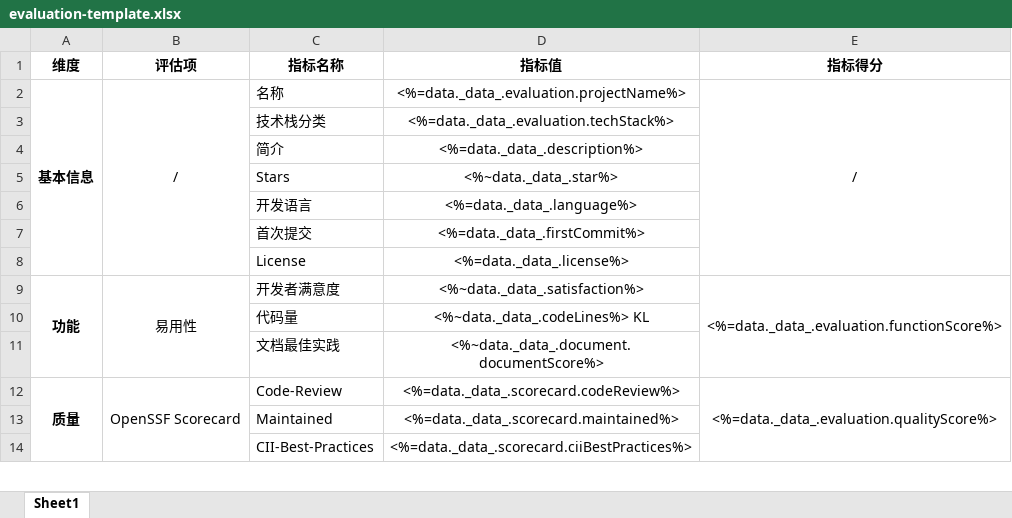
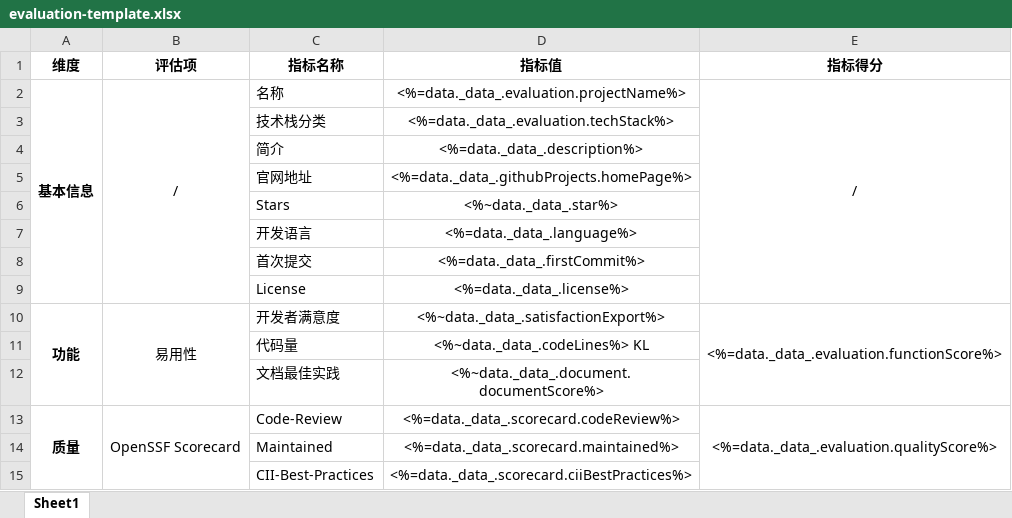
Before and after one commit to originjs/oss-evaluation-service, an Excel workbook: packages/api-server/assets/evaluation-template.xlsx, sheet Sheet1, drawn as a sheet; only a part is shown; values as stored, in another font and other column widths than the file's, no borders; addresses are those after the commit; the diff names each change by its address in the sheet, - before the commit and + after, or states it on an @@ line.

Commit message:
refactor(export): Export optimization
Export optimization

```diff
--- a/packages/api-server/assets/evaluation-template.xlsx (sheet Sheet1)
+++ b/packages/api-server/assets/evaluation-template.xlsx (sheet Sheet1)
+row 5:  |  | 官网地址 | <%=data._data_.githubProjects.homePage%>
-D10 (指标值): <%~data._data_.satisfaction%>
+D10 (指标值): <%~data._data_.satisfactionExport%>
```
Also changed, not shown: 3 other files.
